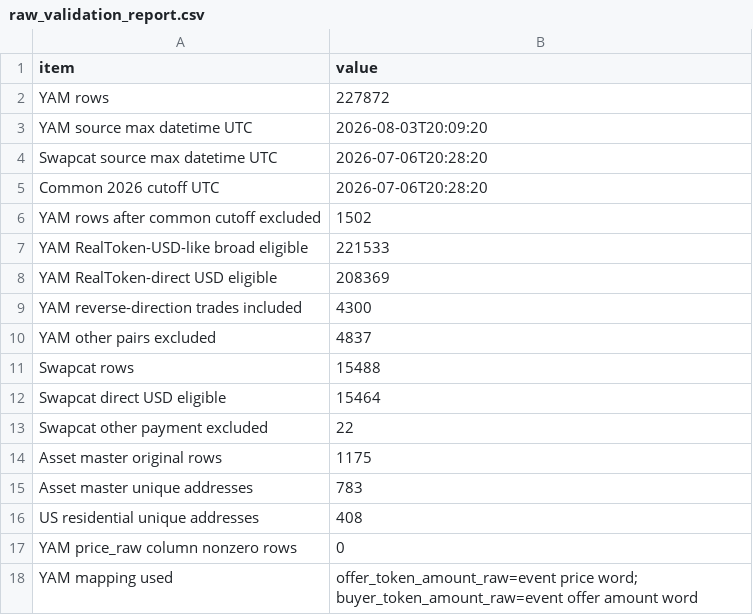
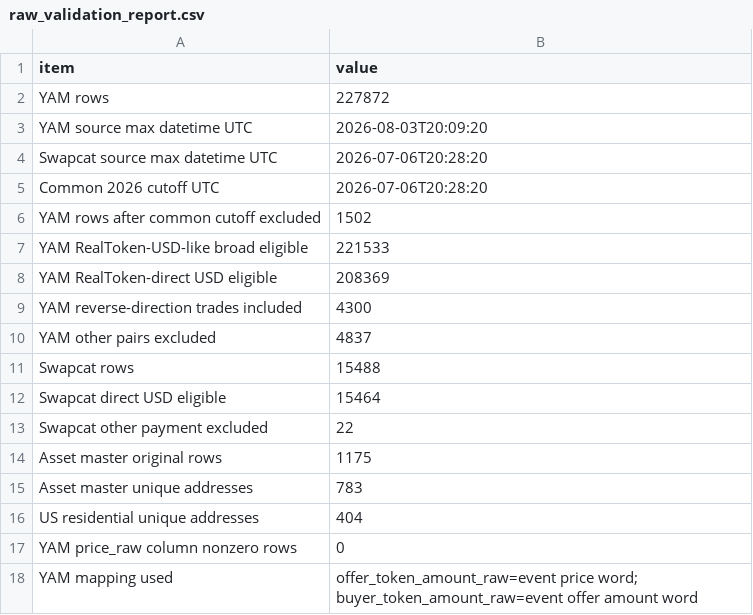
Before and after one commit to skywuju99/sto-reits-comparison-study-final, a CSV file: data/metadata/raw_validation_report.csv, drawn as a sheet.

Commit message:
Add files via upload

```diff
--- a/data/metadata/raw_validation_report.csv
+++ b/data/metadata/raw_validation_report.csv
@@ -15,3 +15,3 @@ Asset master original rows,1175
 Asset master unique addresses,783
-US residential unique addresses,408
+US residential unique addresses,404
 YAM price_raw column nonzero rows,0
```
